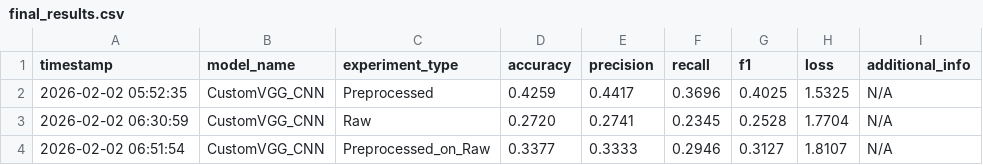
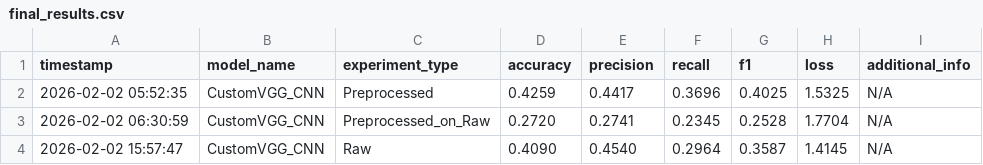
Before and after one commit to KyroChu32/CV-project, a CSV file: CustomVGG_CNN/final_results.csv, drawn as a sheet.

Commit message:
Remove old VGG notebooks and update results
Deleted outdated VGG CNN notebooks and renamed test notebooks for consistency. Updated final_results.csv files and made minor text and output changes in ConvNeXt-Tiny and ViT-B16 training notebooks.

```diff
--- a/CustomVGG_CNN/final_results.csv
+++ b/CustomVGG_CNN/final_results.csv
@@ -2,3 +2,3 @@ timestamp,model_name,experiment_type,accuracy,precision,recall,f1,loss,additiona
 2026-02-02 05:52:35,CustomVGG_CNN,Preprocessed,0.4259,0.4417,0.3696,0.4025,1.5325,N/A
-2026-02-02 06:30:59,CustomVGG_CNN,Raw,0.2720,0.2741,0.2345,0.2528,1.7704,N/A
-2026-02-02 06:51:54,CustomVGG_CNN,Preprocessed_on_Raw,0.3377,0.3333,0.2946,0.3127,1.8107,N/A
+2026-02-02 06:30:59,CustomVGG_CNN,Preprocessed_on_Raw,0.2720,0.2741,0.2345,0.2528,1.7704,N/A
+2026-02-02 15:57:47,CustomVGG_CNN,Raw,0.4090,0.4540,0.2964,0.3587,1.4145,N/A
```
Also changed, not shown: ConvNeXt-Tiny/final_results.csv, ViT-B16/results/final_results.csv, 10 other files.
